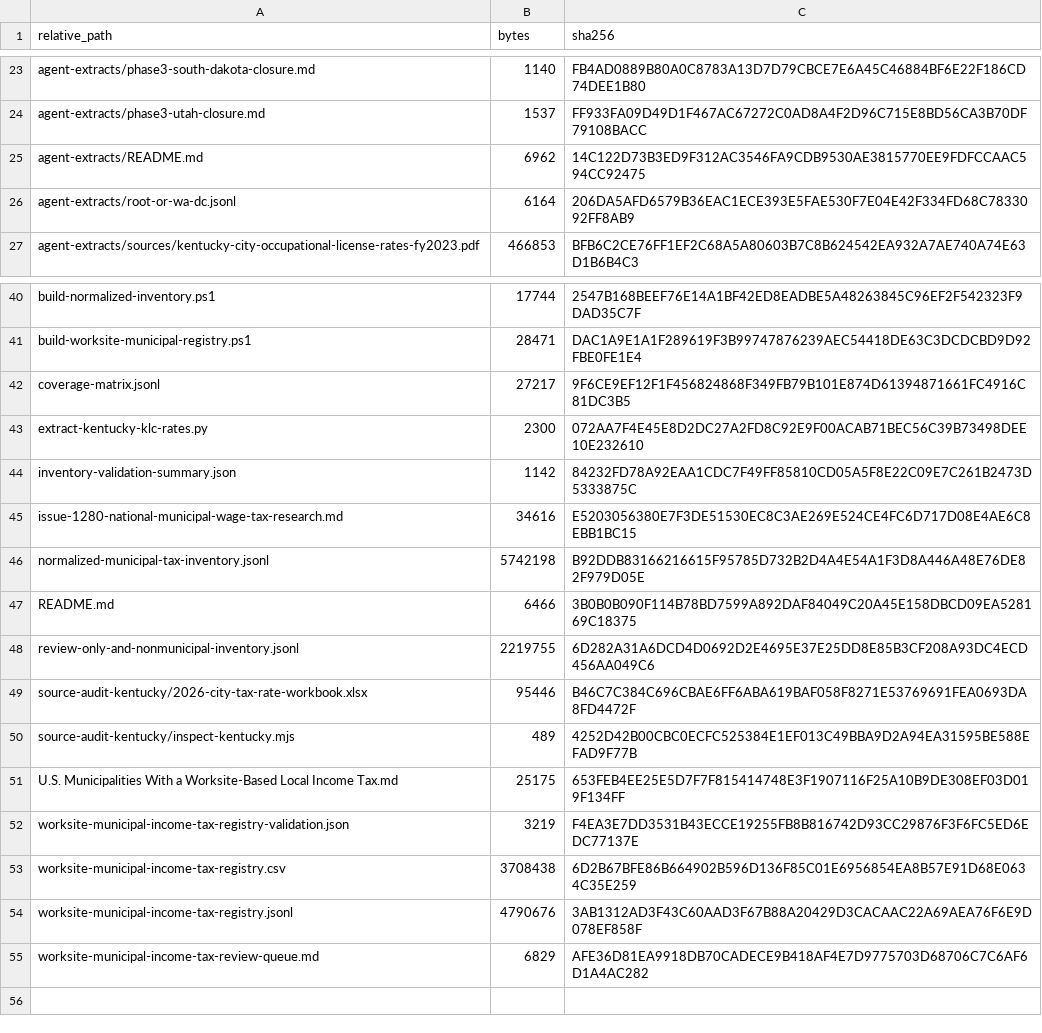
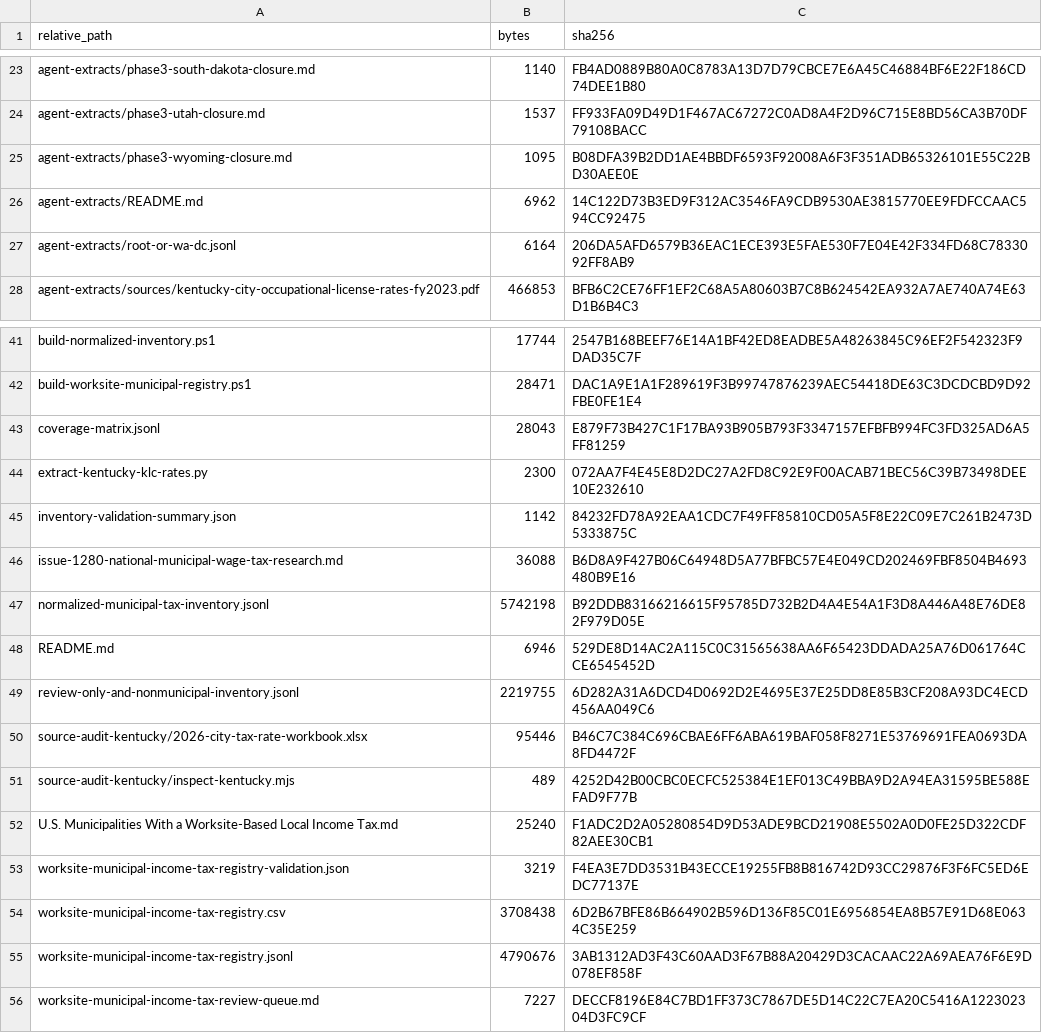
Before and after one commit to bsstrong/strong-tech-consulting, a CSV file: personal/20260826T230418Z_municipal-worksite-income-tax-registry-artifacts/snapshot-file-manifest.csv, drawn as a sheet; only a part is shown, gaps mark what is left out.

Commit message:
notes: close Wyoming municipal wage tax research

```diff
--- a/personal/20260826T230418Z_municipal-worksite-income-tax-registry-artifacts/snapshot-file-manifest.csv
+++ b/personal/20260826T230418Z_municipal-worksite-income-tax-registry-artifacts/snapshot-file-manifest.csv
@@ -24,2 +24,3 @@
 "agent-extracts/phase3-utah-closure.md","1537","FF933FA09D49D1F467AC67272C0AD8A4F2D96C715E8BD56CA3B70DF79108BACC"
+"agent-extracts/phase3-wyoming-closure.md","1095","B08DFA39B2DD1AE4BBDF6593F92008A6F3F351ADB65326101E55C22BD30AEE0E"
 "agent-extracts/README.md","6962","14C122D73B3ED9F312AC3546FA9CDB9530AE3815770EE9FDFCCAAC594CC92475"
@@ -41,8 +42,8 @@
 "build-worksite-municipal-registry.ps1","28471","DAC1A9E1A1F289619F3B99747876239AEC54418DE63C3DCDCBD9D92FBE0FE1E4"
-"coverage-matrix.jsonl","27217","9F6CE9EF12F1F456824868F349FB79B101E874D61394871661FC4916C81DC3B5"
+"coverage-matrix.jsonl","28043","E879F73B427C1F17BA93B905B793F3347157EFBFB994FC3FD325AD6A5FF81259"
 "extract-kentucky-klc-rates.py","2300","072AA7F4E45E8D2DC27A2FD8C92E9F00ACAB71BEC56C39B73498DEE10E232610"
 "inventory-validation-summary.json","1142","84232FD78A92EAA1CDC7F49FF85810CD05A5F8E22C09E7C261B2473D5333875C"
-"issue-1280-national-municipal-wage-tax-research.md","34616","E5203056380E7F3DE51530EC8C3AE269E524CE4FC6D717D08E4AE6C8EBB1BC15"
+"issue-1280-national-municipal-wage-tax-research.md","36088","B6D8A9F427B06C64948D5A77BFBC57E4E049CD202469FBF8504B4693480B9E16"
 "normalized-municipal-tax-inventory.jsonl","5742198","B92DDB83166216615F95785D732B2D4A4E54A1F3D8A446A48E76DE82F979D05E"
-"README.md","6466","3B0B0B090F114B78BD7599A892DAF84049C20A45E158DBCD09EA528169C18375"
+"README.md","6946","529DE8D14AC2A115C0C31565638AA6F65423DDADA25A76D061764CCE6545452D"
 "review-only-and-nonmunicipal-inventory.jsonl","2219755","6D282A31A6DCD4D0692D2E4695E37E25DD8E85B3CF208A93DC4ECD456AA049C6"
@@ -50,3 +51,3 @@
 "source-audit-kentucky/inspect-kentucky.mjs","489","4252D42B00CBC0ECFC525384E1EF013C49BBA9D2A94EA31595BE588EFAD9F77B"
-"U.S. Municipalities With a Worksite-Based Local Income Tax.md","25175","653FEB4EE25E5D7F7F815414748E3F1907116F25A10B9DE308EF03D019F134FF"
+"U.S. Municipalities With a Worksite-Based Local Income Tax.md","25240","F1ADC2D2A05280854D9D53ADE9BCD21908E5502A0D0FE25D322CDF82AEE30CB1"
 "worksite-municipal-income-tax-registry-validation.json","3219","F4EA3E7DD3531B43ECCE19255FB8B816742D93CC29876F3F6FC5ED6EDC77137E"
@@ -54,2 +55,2 @@
 "worksite-municipal-income-tax-registry.jsonl","4790676","3AB1312AD3F43C60AAD3F67B88A20429D3CACAAC22A69AEA76F6E9D078EF858F"
-"worksite-municipal-income-tax-review-queue.md","6829","AFE36D81EA9918DB70CADECE9B418AF4E7D9775703D68706C7C6AF6D1A4AC282"
+"worksite-municipal-income-tax-review-queue.md","7227","DECCF8196E84C7BD1FF373C7867DE5D14C22C7EA20C5416A122302304D3FC9CF"
```
Also changed, not shown: 18 other files.
